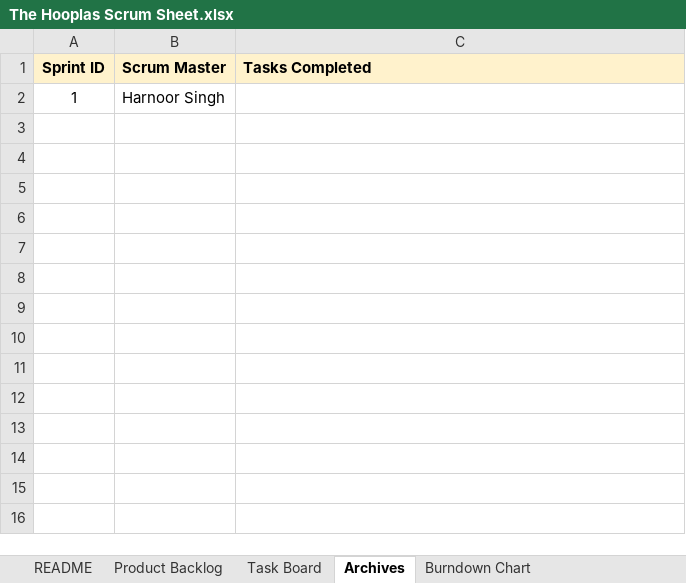
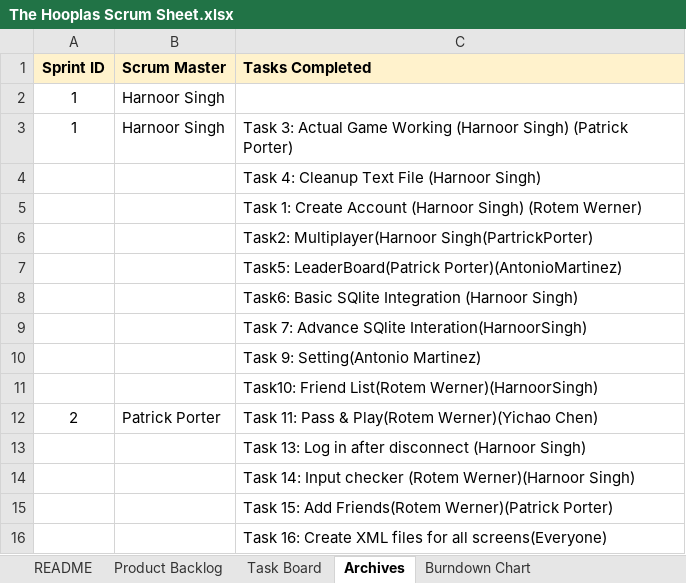
Before and after one commit to hsing013/Atlas_Word_Game, an Excel workbook: docs/The Hooplas Scrum Sheet.xlsx, sheet Archives, drawn as a sheet; values as stored, in another font and other column widths than the file's, no borders; charts and pictures not drawn; the diff names each change by its address in the sheet, - before the commit and + after, or states it on an @@ line.

```diff
--- a/docs/The Hooplas Scrum Sheet.xlsx (sheet Archives)
+++ b/docs/The Hooplas Scrum Sheet.xlsx (sheet Archives)
+row 3: 1 | Harnoor Singh | Task 3: Actual Game Working (Harnoor Singh) (Patrick Porter)
+row 4:  |  | Task 4: Cleanup Text File (Harnoor Singh)
+row 5:  |  | Task 1: Create Account (Harnoor Singh) (Rotem Werner)
+row 6:  |  | Task2: Multiplayer(Harnoor Singh(PartrickPorter)
+row 7:  |  | Task5: LeaderBoard(Patrick Porter)(AntonioMartinez)
+row 8:  |  | Task6: Basic SQlite Integration (Harnoor Singh)
+row 9:  |  | Task 7: Advance SQlite Interation(HarnoorSingh)
+row 10:  |  | Task 9: Setting(Antonio Martinez)
+row 11:  |  | Task10: Friend List(Rotem Werner)(HarnoorSingh)
+row 12: 2 | Patrick Porter | Task 11: Pass & Play(Rotem Werner)(Yichao Chen)
+row 13:  |  | Task 13: Log in after disconnect (Harnoor Singh)
+row 14:  |  | Task 14: Input checker (Rotem Werner)(Harnoor Singh)
+row 15:  |  | Task 15: Add Friends(Rotem Werner)(Patrick Porter)
+row 16:  |  | Task 16: Create XML files for all screens(Everyone)
```
Also changed, not shown: sheet Task Board, sheet Burndown Chart, sheet Product Backlog, sheet README, charts or pictures.
